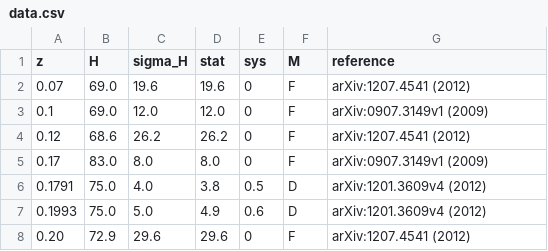
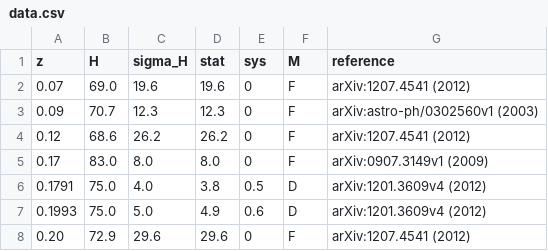
Before and after one commit to franciscotln/cosmology-model-fit, a CSV file: y2005cc/raw-data/data.csv, drawn as a sheet; only a part is shown.

```diff
--- a/y2005cc/raw-data/data.csv
+++ b/y2005cc/raw-data/data.csv
@@ -2,3 +2,3 @@ z,H,sigma_H,stat,sys,M,reference
 0.07,69.0,19.6,19.6,0,F,arXiv:1207.4541 (2012)
-0.1,69.0,12.0,12.0,0,F,arXiv:0907.3149v1 (2009)
+0.09,70.7,12.3,12.3,0,F,arXiv:astro-ph/0302560v1 (2003)
 0.12,68.6,26.2,26.2,0,F,arXiv:1207.4541 (2012)
```
Also changed, not shown: 13 other files.
